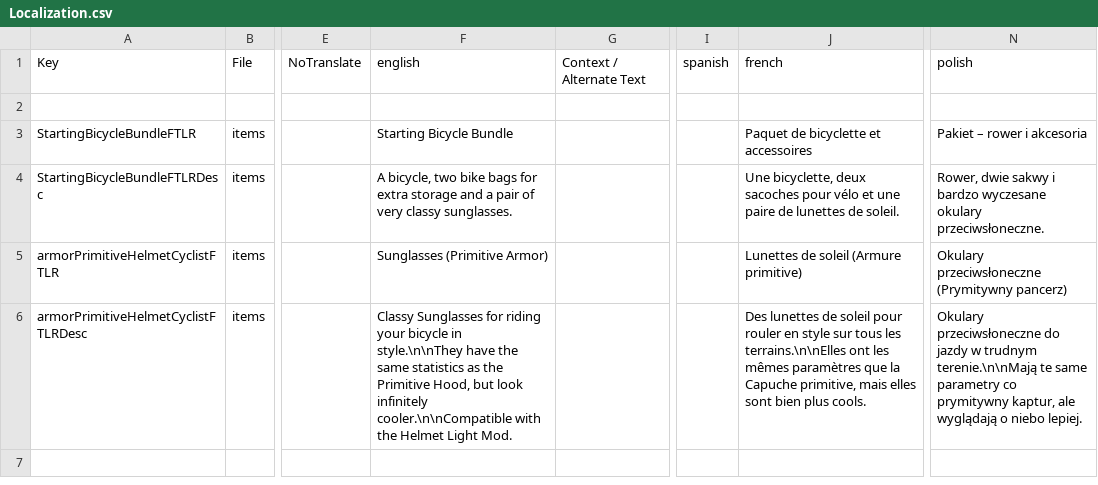
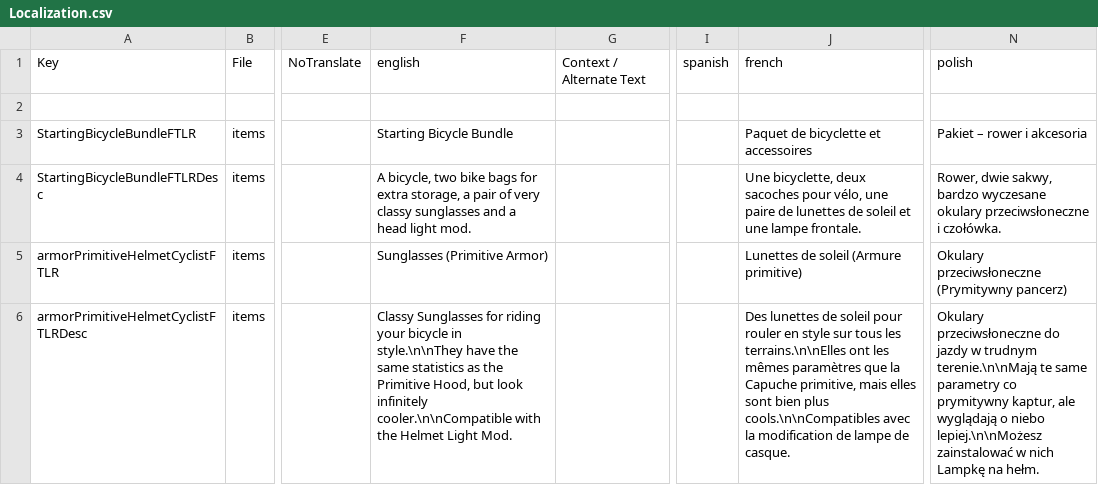
Before and after one commit to flatlanderone/rmmodsv3, a CSV file: Mods/StartingBicycleFTLR/Config/Localization.csv, drawn as a sheet; only a part is shown, gaps mark what is left out; the diff names each change by its address in the sheet, - before the commit and + after, or states it on an @@ line.

```diff
--- a/Mods/StartingBicycleFTLR/Config/Localization.csv
+++ b/Mods/StartingBicycleFTLR/Config/Localization.csv
-F4: …for extra storage and a pair of very classy sunglasses.
+F4: …for extra storage, a pair of very classy sunglasses and a head light mod.
-J4: …sacoches pour vélo et une paire de lunettes de soleil.
+J4: …sacoches pour vélo, une paire de lunettes de soleil et une lampe frontale.
-N4: Rower, dwie sakwy i bardzo wyczesane okulary przeciwsłoneczne.
+N4: Rower, dwie sakwy, bardzo wyczesane okulary przeciwsłoneczne i czołówka.
-J6: …bien plus cools.
+J6: …bien plus cools.\n\nCompatibles avec la modification de lampe de casque.
-N6: …o niebo lepiej.
+N6: …o niebo lepiej.\n\nMożesz zainstalować w nich Lampkę na hełm.
```
Also changed, not shown: 1 other file.
